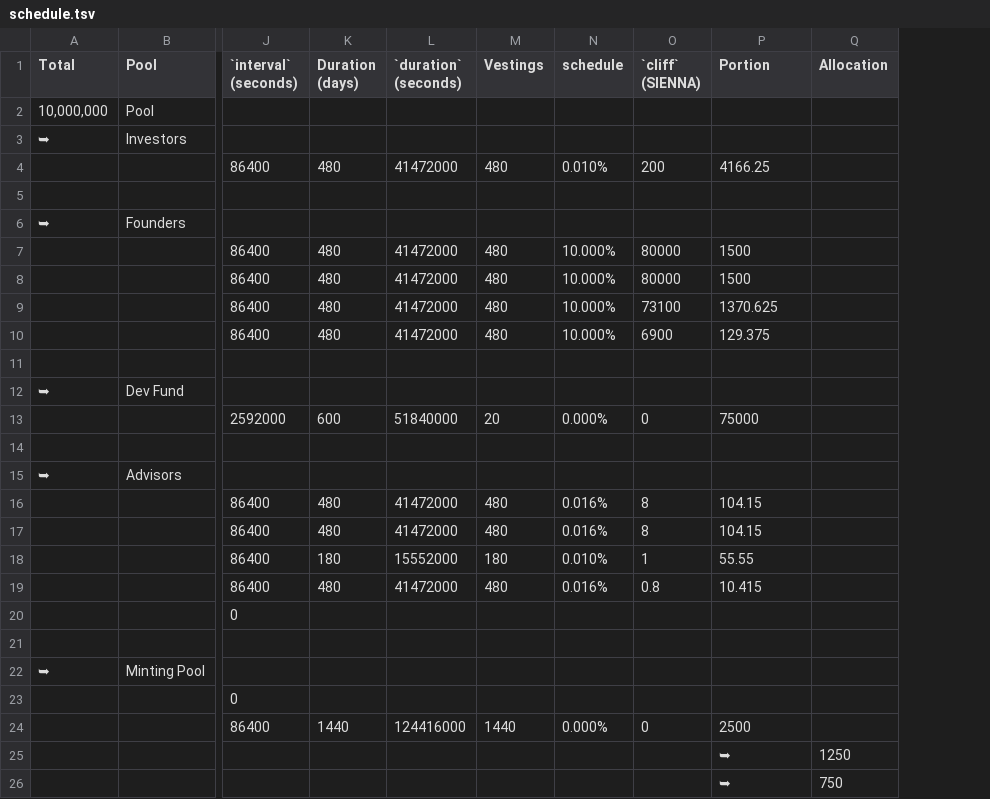
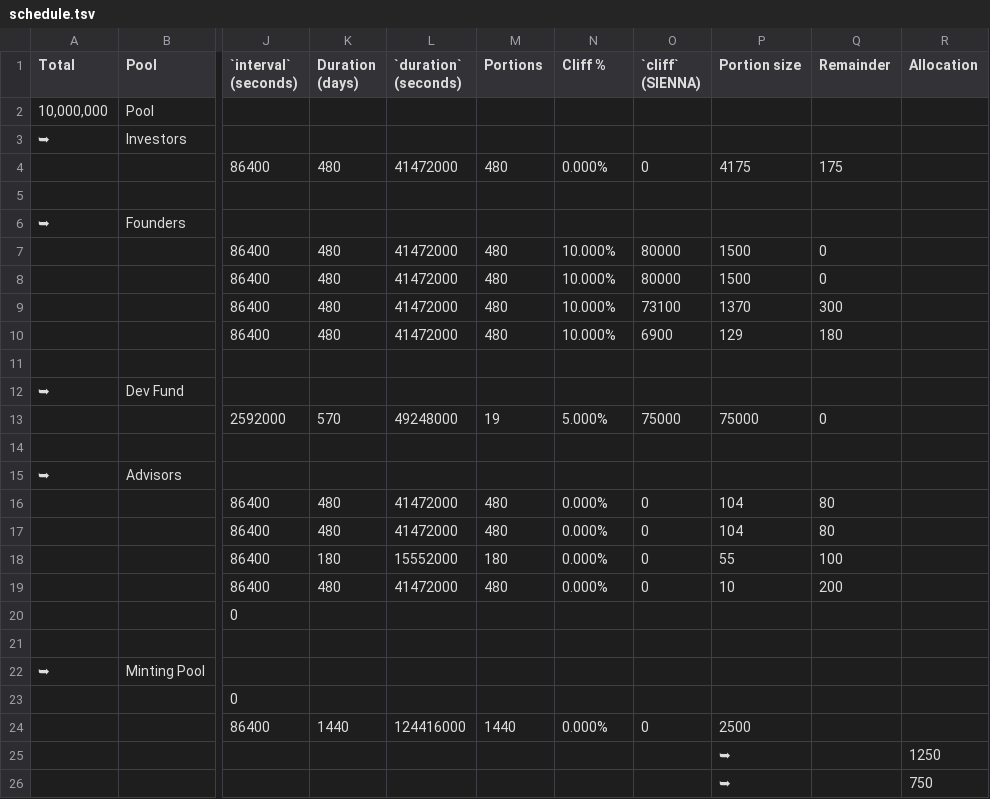
Before and after one commit to SiennaNetwork/SiennaNetwork, a TSV file: schedule.tsv, drawn as a sheet; only a part is shown, gaps mark what is left out; the diff names each change by its address in the sheet, - before the commit and + after, or states it on an @@ line.

Commit message:
tsv2json: add expected_*; schedule: move periodic

```diff
--- a/schedule.tsv
+++ b/schedule.tsv
+column Q (Remainder), rows 4-19: 175 |  |  | 0 | 0 | 300 | 180 |  |  | 0 |  |  | 80 | 80 | 100 | 200
-M1: Vestings
+M1: Portions
-N1: schedule
+N1: Cliff %
-P1: Portion
+P1: Portion size
-N4 (Cliff %): 0.010%
+N4 (Cliff %): 0.000%
-O4 (`cliff` (SIENNA)): 200
+O4 (`cliff` (SIENNA)): 0
-P4 (Portion size): 4166.25
+P4 (Portion size): 4175
-P9 (Portion size): 1370.625
+P9 (Portion size): 1370
-P10 (Portion size): 129.375
+P10 (Portion size): 129
-K13 (Duration (days)): 600
+K13 (Duration (days)): 570
-L13 (`duration` (seconds)): 51840000
+L13 (`duration` (seconds)): 49248000
-M13 (Portions): 20
+M13 (Portions): 19
-N13 (Cliff %): 0.000%
+N13 (Cliff %): 5.000%
-O13 (`cliff` (SIENNA)): 0
+O13 (`cliff` (SIENNA)): 75000
-N16:N17 (Cliff %): 0.016%
+N16:N17 (Cliff %): 0.000%
-O16:O17 (`cliff` (SIENNA)): 8
+O16:O17 (`cliff` (SIENNA)): 0
-P16:P17 (Portion size): 104.15
+P16:P17 (Portion size): 104
-N18 (Cliff %): 0.010%
+N18 (Cliff %): 0.000%
-O18 (`cliff` (SIENNA)): 1
+O18 (`cliff` (SIENNA)): 0
-P18 (Portion size): 55.55
+P18 (Portion size): 55
-N19 (Cliff %): 0.016%
+N19 (Cliff %): 0.000%
-O19 (`cliff` (SIENNA)): 0.8
+O19 (`cliff` (SIENNA)): 0
-P19 (Portion size): 10.415
+P19 (Portion size): 10
```
Also changed, not shown: 4 other files.
